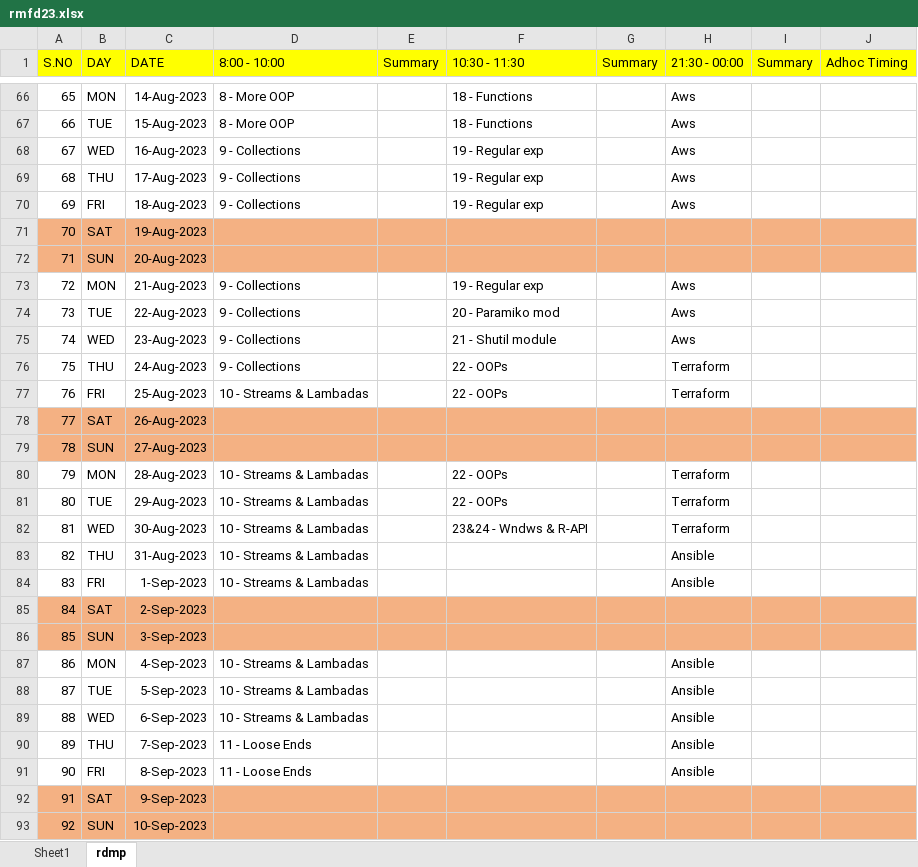
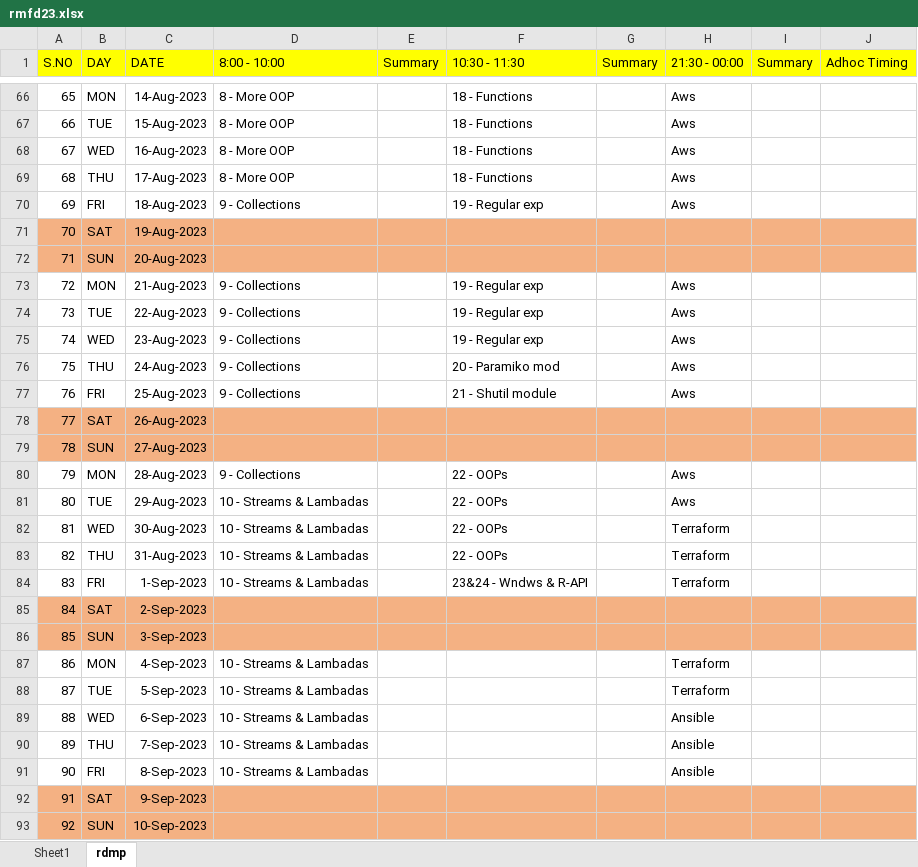
Before and after one commit to sskr365/DLP, an Excel workbook: rmfd23.xlsx, sheet rdmp, drawn as a sheet; only a part is shown, gaps mark what is left out; values as stored, in another font and other column widths than the file's, no borders; the diff covers the shown part only; the diff names each change by its address in the sheet, - before the commit and + after, or states it on an @@ line.

```diff
--- a/rmfd23.xlsx (sheet rdmp)
+++ b/rmfd23.xlsx (sheet rdmp)
-D68:D69 (8:00 - 10:00): 9 - Collections
+D68:D69 (8:00 - 10:00): 8 - More OOP
-F68:F69 (10:30 - 11:30): 19 - Regular exp
+F68:F69 (10:30 - 11:30): 18 - Functions
-F74 (10:30 - 11:30): 20 - Paramiko mod
+F74 (10:30 - 11:30): 19 - Regular exp
-F75 (10:30 - 11:30): 21 - Shutil module
+F75 (10:30 - 11:30): 19 - Regular exp
-F76 (10:30 - 11:30): 22 - OOPs
+F76 (10:30 - 11:30): 20 - Paramiko mod
-H76:H77 (21:30 - 00:00): Terraform
+H76:H77 (21:30 - 00:00): Aws
-D77 (8:00 - 10:00): 10 - Streams & Lambadas
+D77 (8:00 - 10:00): 9 - Collections
-F77 (10:30 - 11:30): 22 - OOPs
+F77 (10:30 - 11:30): 21 - Shutil module
-D80 (8:00 - 10:00): 10 - Streams & Lambadas
+D80 (8:00 - 10:00): 9 - Collections
-H80:H81 (21:30 - 00:00): Terraform
+H80:H81 (21:30 - 00:00): Aws
-F82 (10:30 - 11:30): 23&24 - Wndws & R-API
+F82 (10:30 - 11:30): 22 - OOPs
-F83 (10:30 - 11:30): (empty)
+F83 (10:30 - 11:30): 22 - OOPs
-H83:H84 (21:30 - 00:00): Ansible
+H83:H84 (21:30 - 00:00): Terraform
-F84 (10:30 - 11:30): (empty)
+F84 (10:30 - 11:30): 23&24 - Wndws & R-API
-H87:H88 (21:30 - 00:00): Ansible
+H87:H88 (21:30 - 00:00): Terraform
-D90:D91 (8:00 - 10:00): 11 - Loose Ends
+D90:D91 (8:00 - 10:00): 10 - Streams & Lambadas
```
Also changed, not shown: 93 edited cells elsewhere in this sheet.
